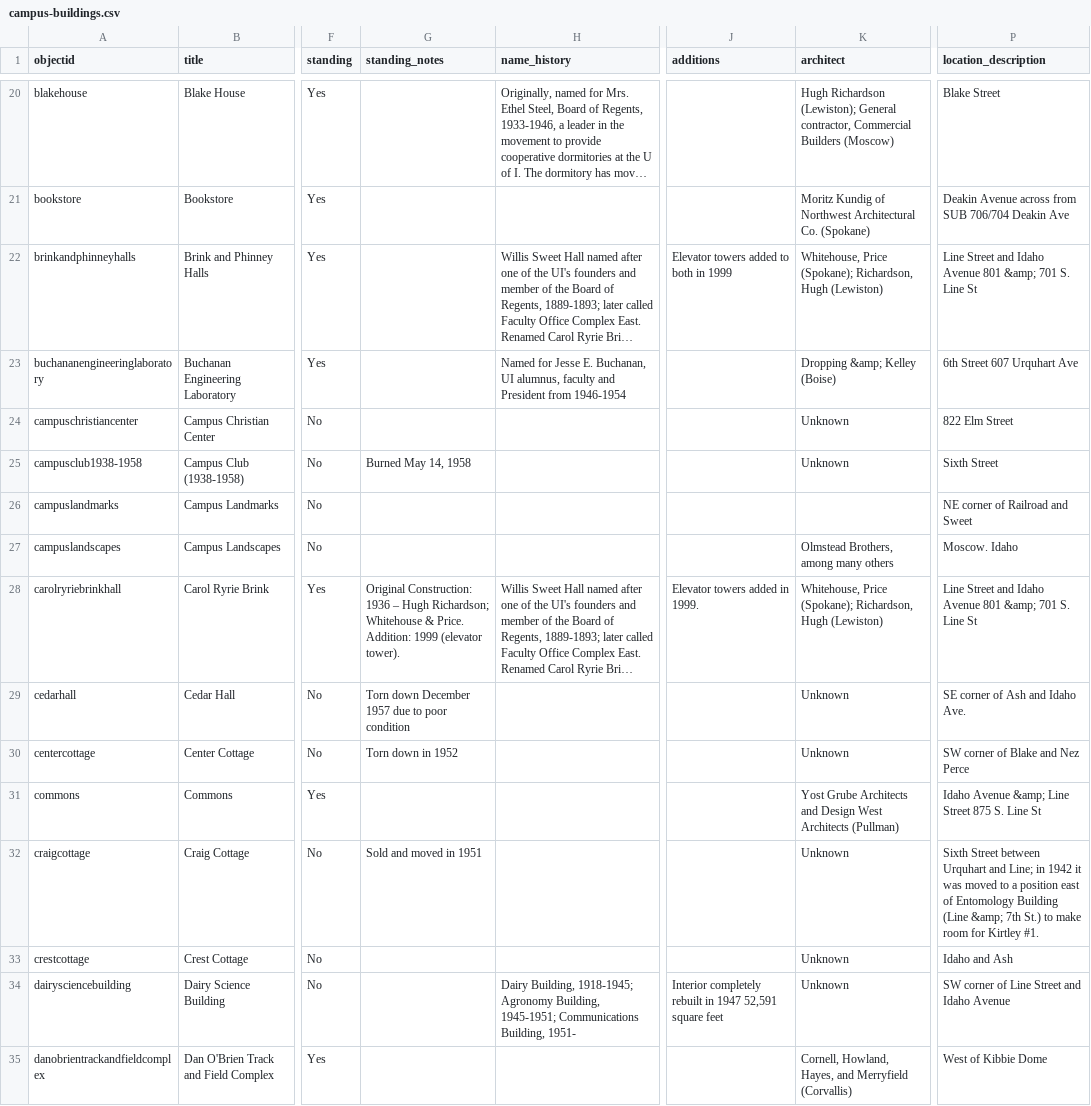
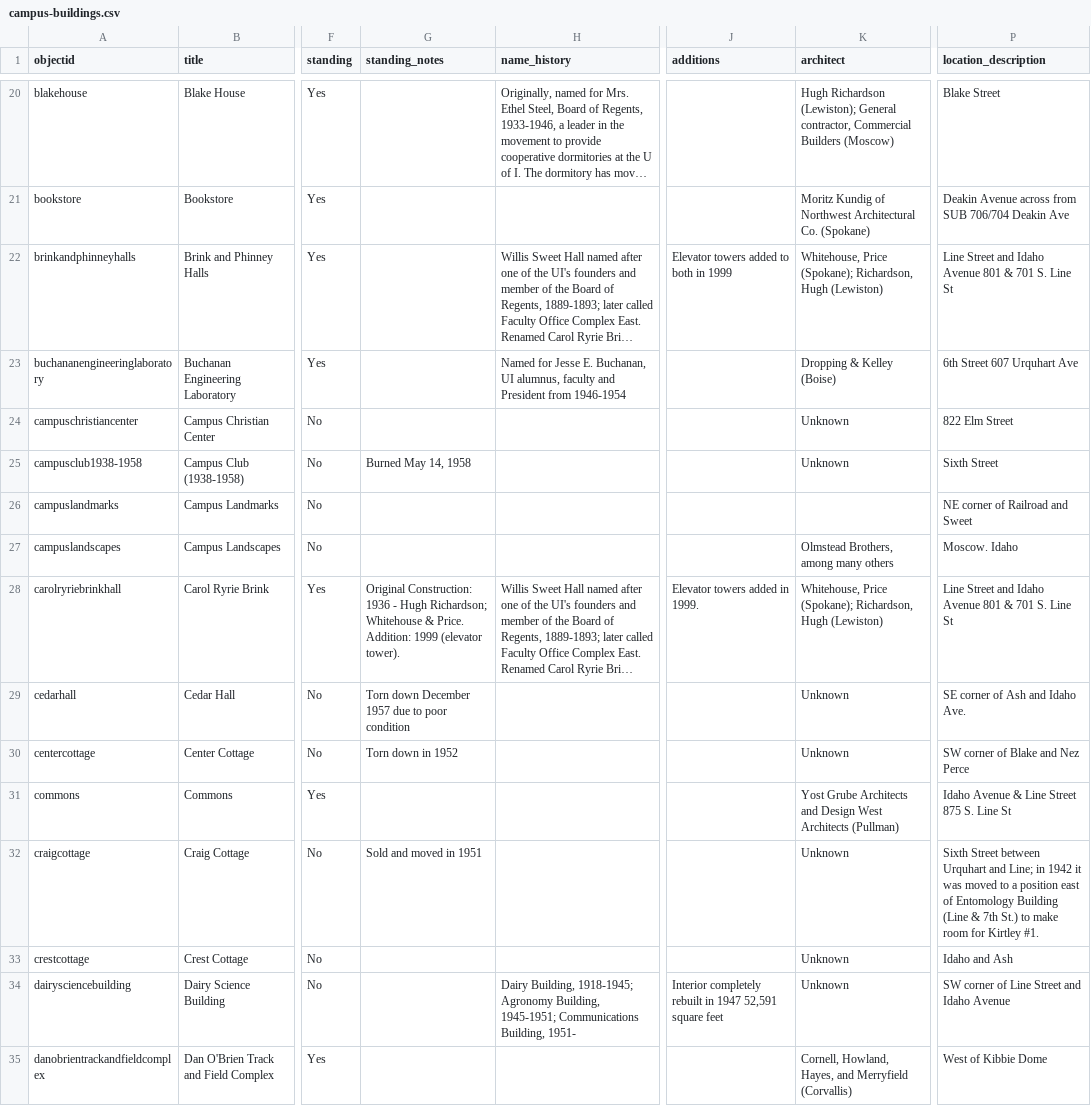
Before and after one commit to thecdil/campus_source, a CSV file: _data/campus-buildings.csv, drawn as a sheet; only a part is shown, gaps mark what is left out; long unchanged cells end in …; the diff covers the shown part only; the diff names each change by its address in the sheet, - before the commit and + after, or states it on an @@ line.

Commit message:
building map

```diff
--- a/_data/campus-buildings.csv
+++ b/_data/campus-buildings.csv
-P22 (location_description): …Avenue 801 &amp; 701 S.…
+P22 (location_description): …Avenue 801 & 701 S.…
-K23 (architect): Dropping &amp; Kelley (Boise)
+K23 (architect): Dropping & Kelley (Boise)
-G28 (standing_notes): …Construction: 1936 – Hugh Richardson;…
+G28 (standing_notes): …Construction: 1936 - Hugh Richardson;…
-P28 (location_description): …Avenue 801 &amp; 701 S.…
+P28 (location_description): …Avenue 801 & 701 S.…
-P31 (location_description): Idaho Avenue &amp; Line Street 875 S. Line St
+P31 (location_description): Idaho Avenue & Line Street 875 S. Line St
-P32 (location_description): …Building (Line &amp; 7th St.)…
+P32 (location_description): …Building (Line & 7th St.)…
```
Also changed, not shown: 35 edited cells elsewhere in this file, 2 other files.
